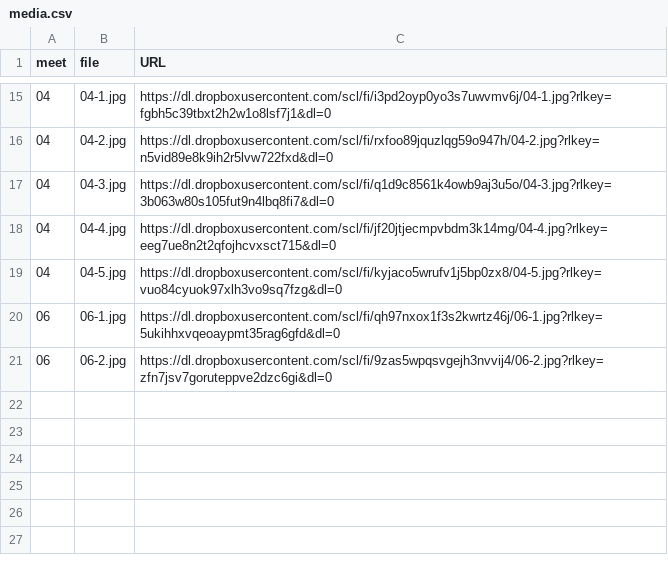
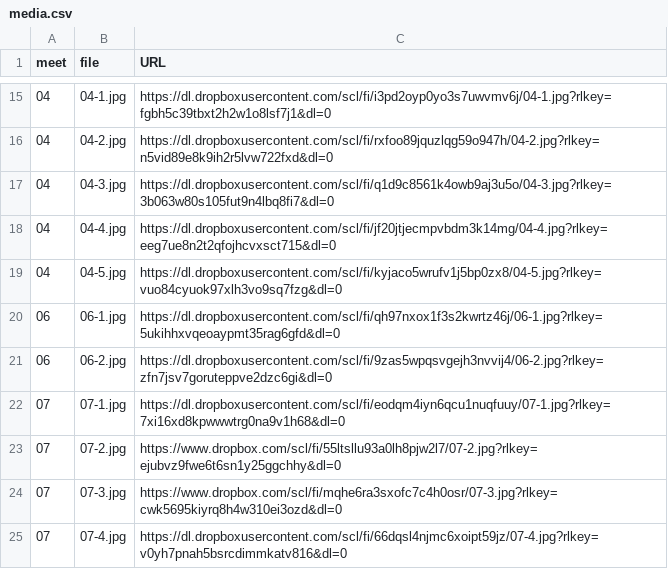
Before and after one commit to dhhepting/dhhepting.github.io, a CSV file: _data/teaching/CS-315/202630/media.csv, drawn as a sheet; only a part is shown, gaps mark what is left out; the diff names each change by its address in the sheet, - before the commit and + after, or states it on an @@ line.

Commit message:
updated media.csv with links to meeting 7 photos

```diff
--- a/_data/teaching/CS-315/202630/media.csv
+++ b/_data/teaching/CS-315/202630/media.csv
+row 22: 07 | 07-1.jpg | https://dl.dropboxusercontent.com/scl/fi/eodqm4iyn6qcu1nuqfuuy/07-1.jpg?rlkey=7xi16xd8kpwwwtrg0na9v1h68&dl=0
+row 23: 07 | 07-2.jpg | https://www.dropbox.com/scl/fi/55ltsllu93a0lh8pjw2l7/07-2.jpg?rlkey=ejubvz9fwe6t6sn1y25ggchhy&dl=0
+row 24: 07 | 07-3.jpg | https://www.dropbox.com/scl/fi/mqhe6ra3sxofc7c4h0osr/07-3.jpg?rlkey=cwk5695kiyrq8h4w310ei3ozd&dl=0
+row 25: 07 | 07-4.jpg | https://dl.dropboxusercontent.com/scl/fi/66dqsl4njmc6xoipt59jz/07-4.jpg?rlkey=v0yh7pnah5bsrcdimmkatv816&dl=0
```
